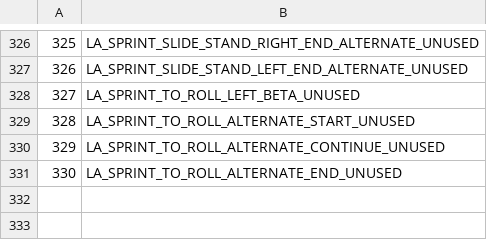
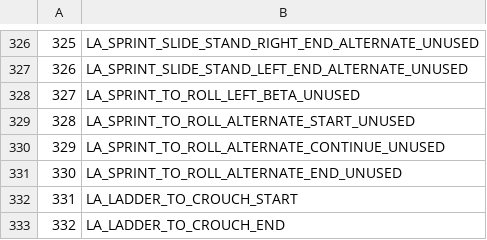
Before and after one commit to LostArtefacts/TRX, a CSV file: data/tr1/ship/cfg/catalog_lara_anims.csv, drawn as a sheet; only a part is shown, gaps mark what is left out.

Commit message:
lara/col/climb: add climb to crouch support
This allows Lara to go directly from being idle on a ladder to
crouching in a crawlspace rather than having to let go and re-grab
the ledge.

Resolves #4954.

```diff
--- a/data/tr1/ship/cfg/catalog_lara_anims.csv
+++ b/data/tr1/ship/cfg/catalog_lara_anims.csv
@@ -331 +331,3 @@
 330, LA_SPRINT_TO_ROLL_ALTERNATE_END_UNUSED
+331, LA_LADDER_TO_CROUCH_START
+332, LA_LADDER_TO_CROUCH_END
```
Also changed, not shown: data/tr2/ship/cfg/catalog_lara_anims.csv, 6 other files.
